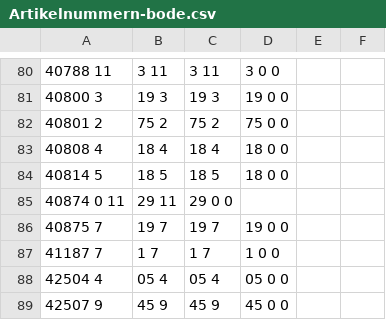
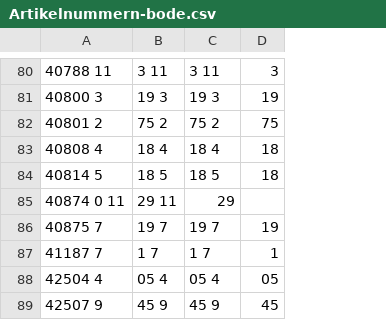
Before and after one commit to lrnzo/Foodkorbpreise, a CSV file: Artikelnummern-bode.csv, drawn as a sheet; only a part is shown, gaps mark what is left out; removed rows and columns are numbered as before the commit, all else as after; the diff covers the shown part only; the diff names each change by its address in the sheet, - before the commit and + after, or states it on an @@ line.

```diff
--- a/Artikelnummern-bode.csv
+++ b/Artikelnummern-bode.csv
-column D, rows 80-89: 3 0 0 | 19 0 0 | 75 0 0 | 18 0 0 | 18 0 0 |  | 19 0 0 | 1 0 0 | 05 0 0 | 45 0 0
-column E, empty
-column F, empty
+column D, rows 80-89: 3 | 19 | 75 | 18 | 18 |  | 19 | 1 | 05 | 45
-C85: 29 0 0
+C85: 29
```
Also changed, not shown: 20 edited cells elsewhere in this file.
